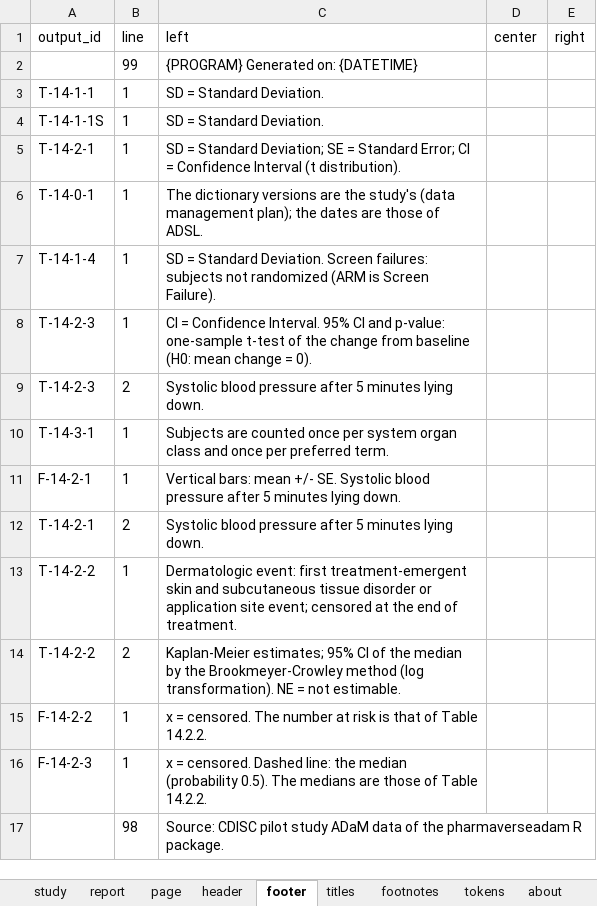
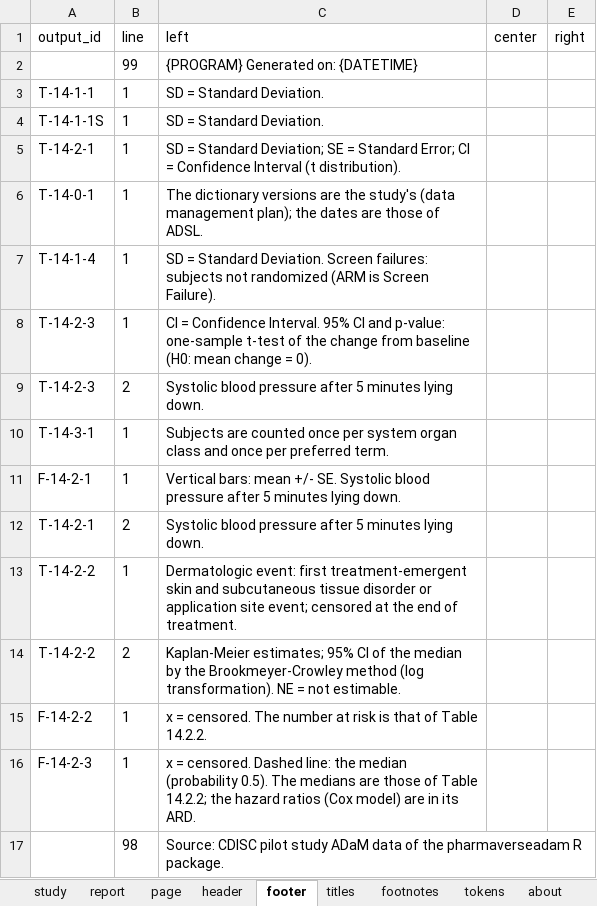
Before and after one commit to ichirio/tflplanner, an Excel workbook: inst/sample/SAMPLE-01/spec/report_spec.xlsx, sheet footer, drawn as a sheet; values as stored, in another font and other column widths than the file's, no borders; the diff names each change by its address in the sheet, - before the commit and + after, or states it on an @@ line.

```diff
--- a/inst/sample/SAMPLE-01/spec/report_spec.xlsx (sheet footer)
+++ b/inst/sample/SAMPLE-01/spec/report_spec.xlsx (sheet footer)
-C16 (left): …of Table 14.2.2.
+C16 (left): …of Table 14.2.2; the hazard ratios (Cox model) are in its ARD.
```
Also changed, not shown: inst/sample/SAMPLE-01/spec/listing_figure_spec.xlsx, inst/sample/SAMPLE-01/spec/table_spec.xlsx, 10 other files.
